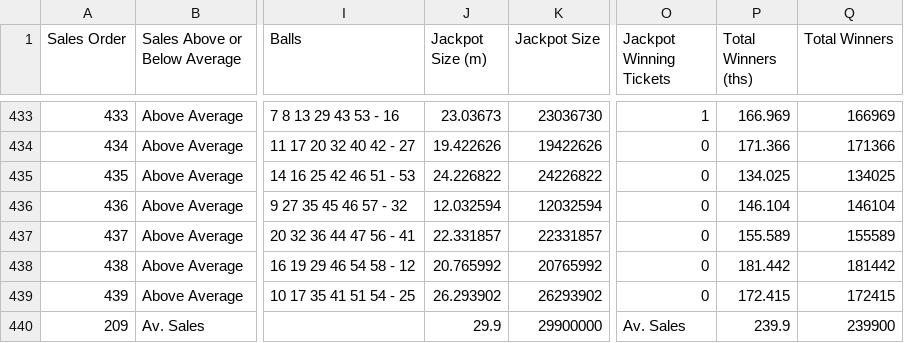
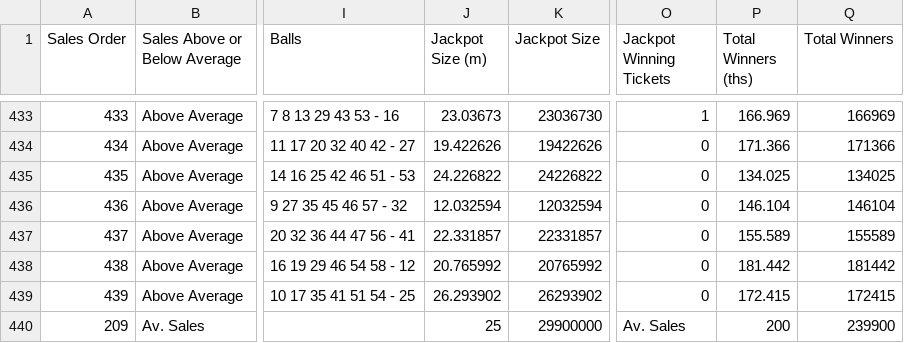
Before and after one commit to chalKlin/DataVis-proj-data, a CSV file: Lotto4Average.csv, drawn as a sheet; only a part is shown, gaps mark what is left out; the diff names each change by its address in the sheet, - before the commit and + after, or states it on an @@ line.

```diff
--- a/Lotto4Average.csv
+++ b/Lotto4Average.csv
-J440 (Jackpot Size (m)): 29.9
+J440 (Jackpot Size (m)): 25
-P440 (Total Winners (ths)): 239.9
+P440 (Total Winners (ths)): 200
```
Also changed, not shown: Euromillions4Average.csv.
